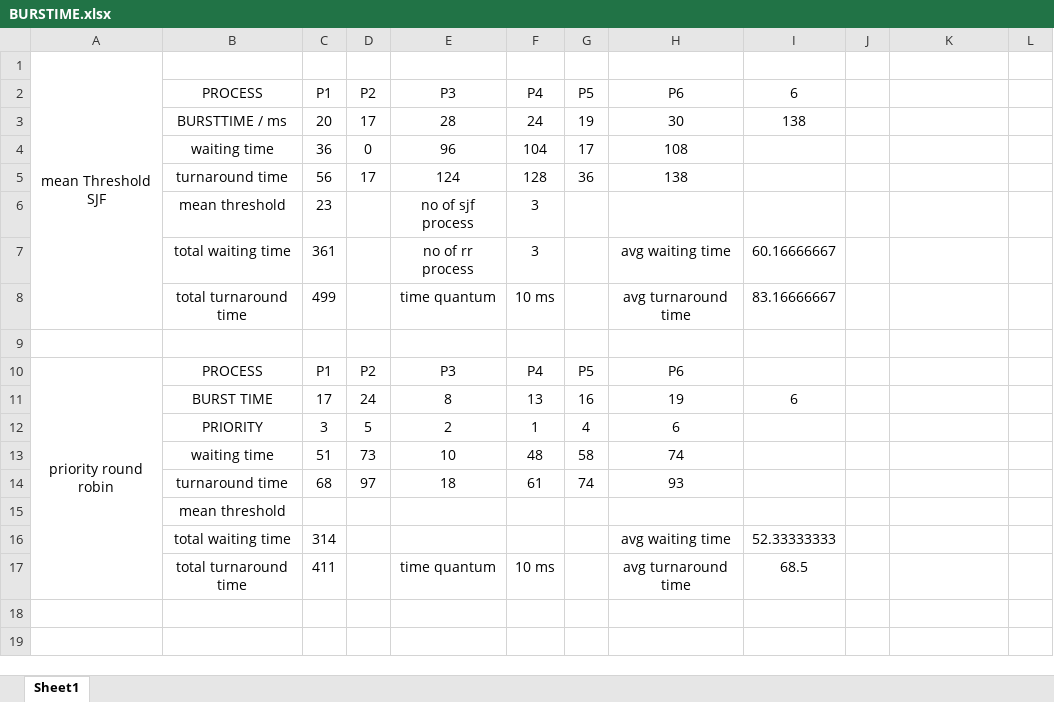
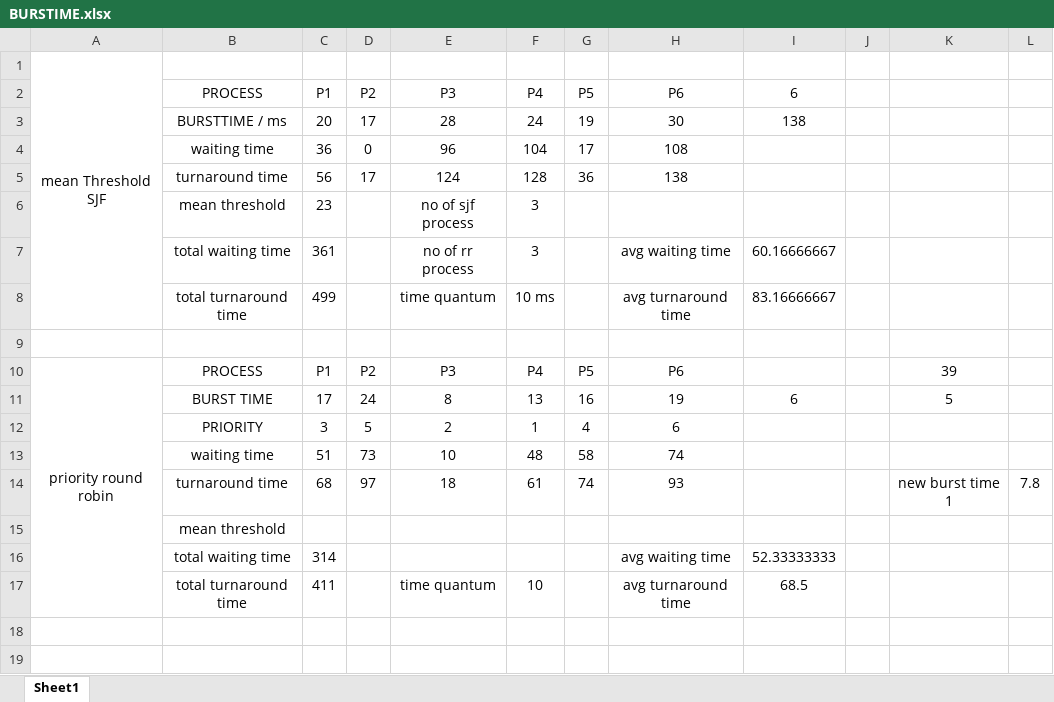
Before and after one commit to CodingRookie97/ICT1007Assignment, an Excel workbook: BURSTIME.xlsx, sheet Sheet1, drawn as a sheet; only a part is shown; values as stored, in another font and other column widths than the file's, no borders; the diff names each change by its address in the sheet, - before the commit and + after, or states it on an @@ line.

```diff
--- a/BURSTIME.xlsx (sheet Sheet1)
+++ b/BURSTIME.xlsx (sheet Sheet1)
-K10: (empty)
+K10: 39
-K11: (empty)
+K11: 5
-K14: (empty)
+K14: new burst time 1
-L14: (empty)
+L14: 7.8
-F17: 10 ms
+F17: 10
```
Also changed, not shown: GANTT.xlsx.
